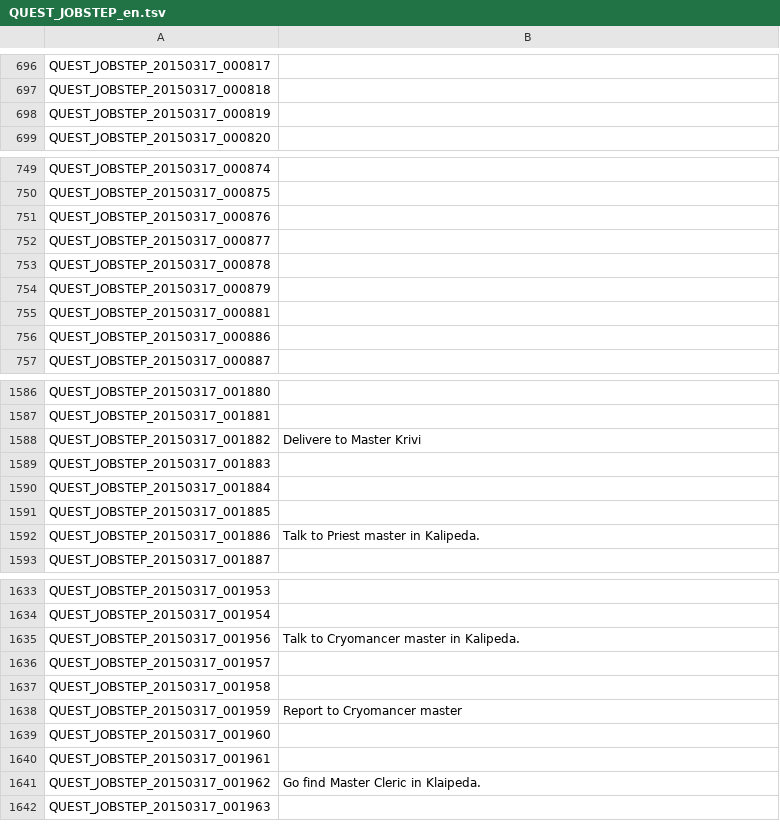
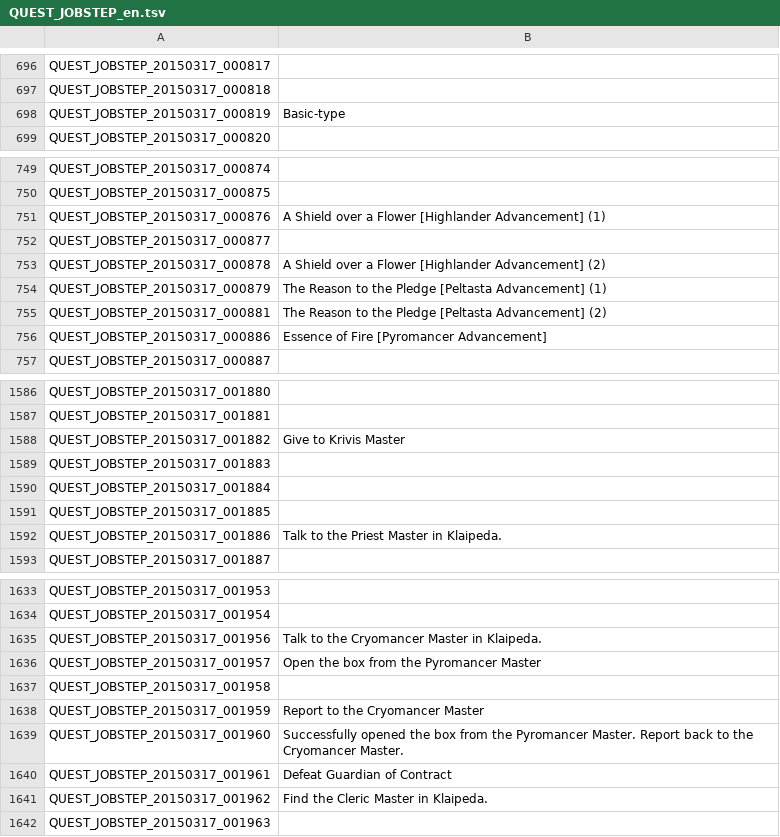
Before and after one commit to marikim/EnglishTranslation, a TSV file: QUEST_JOBSTEP_en.tsv, drawn as a sheet; only a part is shown, gaps mark what is left out; the diff covers the shown part only.

```diff
--- a/QUEST_JOBSTEP_en.tsv
+++ b/QUEST_JOBSTEP_en.tsv
@@ -697,3 +697,3 @@ QUEST_JOBSTEP_20150317_000817
 QUEST_JOBSTEP_20150317_000818	
-QUEST_JOBSTEP_20150317_000819	
+QUEST_JOBSTEP_20150317_000819	Basic-type
 QUEST_JOBSTEP_20150317_000820	
@@ -750,8 +750,8 @@ QUEST_JOBSTEP_20150317_000874
 QUEST_JOBSTEP_20150317_000875	
-QUEST_JOBSTEP_20150317_000876	
+QUEST_JOBSTEP_20150317_000876	A Shield over a Flower [Highlander Advancement] (1)
 QUEST_JOBSTEP_20150317_000877	
-QUEST_JOBSTEP_20150317_000878	
-QUEST_JOBSTEP_20150317_000879	
-QUEST_JOBSTEP_20150317_000881	
-QUEST_JOBSTEP_20150317_000886	
+QUEST_JOBSTEP_20150317_000878	A Shield over a Flower [Highlander Advancement] (2)
+QUEST_JOBSTEP_20150317_000879	The Reason to the Pledge [Peltasta Advancement] (1)
+QUEST_JOBSTEP_20150317_000881	The Reason to the Pledge [Peltasta Advancement] (2)
+QUEST_JOBSTEP_20150317_000886	Essence of Fire [Pyromancer Advancement]
 QUEST_JOBSTEP_20150317_000887	
@@ -1587,3 +1587,3 @@ QUEST_JOBSTEP_20150317_001880
 QUEST_JOBSTEP_20150317_001881	
-QUEST_JOBSTEP_20150317_001882	Delivere to Master Krivi
+QUEST_JOBSTEP_20150317_001882	Give to Krivis Master
 QUEST_JOBSTEP_20150317_001883	
@@ -1591,3 +1591,3 @@ QUEST_JOBSTEP_20150317_001884
 QUEST_JOBSTEP_20150317_001885	
-QUEST_JOBSTEP_20150317_001886	Talk to Priest master in Kalipeda.
+QUEST_JOBSTEP_20150317_001886	Talk to the Priest Master in Klaipeda.
 QUEST_JOBSTEP_20150317_001887	
@@ -1634,9 +1634,9 @@ QUEST_JOBSTEP_20150317_001953
 QUEST_JOBSTEP_20150317_001954	
-QUEST_JOBSTEP_20150317_001956	Talk to Cryomancer master in Kalipeda.
-QUEST_JOBSTEP_20150317_001957	
+QUEST_JOBSTEP_20150317_001956	Talk to the Cryomancer Master in Klaipeda.
+QUEST_JOBSTEP_20150317_001957	Open the box from the Pyromancer Master
 QUEST_JOBSTEP_20150317_001958	
-QUEST_JOBSTEP_20150317_001959	Report to Cryomancer master
-QUEST_JOBSTEP_20150317_001960	
-QUEST_JOBSTEP_20150317_001961	
-QUEST_JOBSTEP_20150317_001962	Go find Master Cleric in Klaipeda.
+QUEST_JOBSTEP_20150317_001959	Report to the Cryomancer Master
+QUEST_JOBSTEP_20150317_001960	Successfully opened the box from the Pyromancer Master. Report back to the Cryomancer Master.
+QUEST_JOBSTEP_20150317_001961	Defeat Guardian of Contract
+QUEST_JOBSTEP_20150317_001962	Find the Cleric Master in Klaipeda.
 QUEST_JOBSTEP_20150317_001963	
```
Also changed, not shown: 51 edited cells elsewhere in this file.
